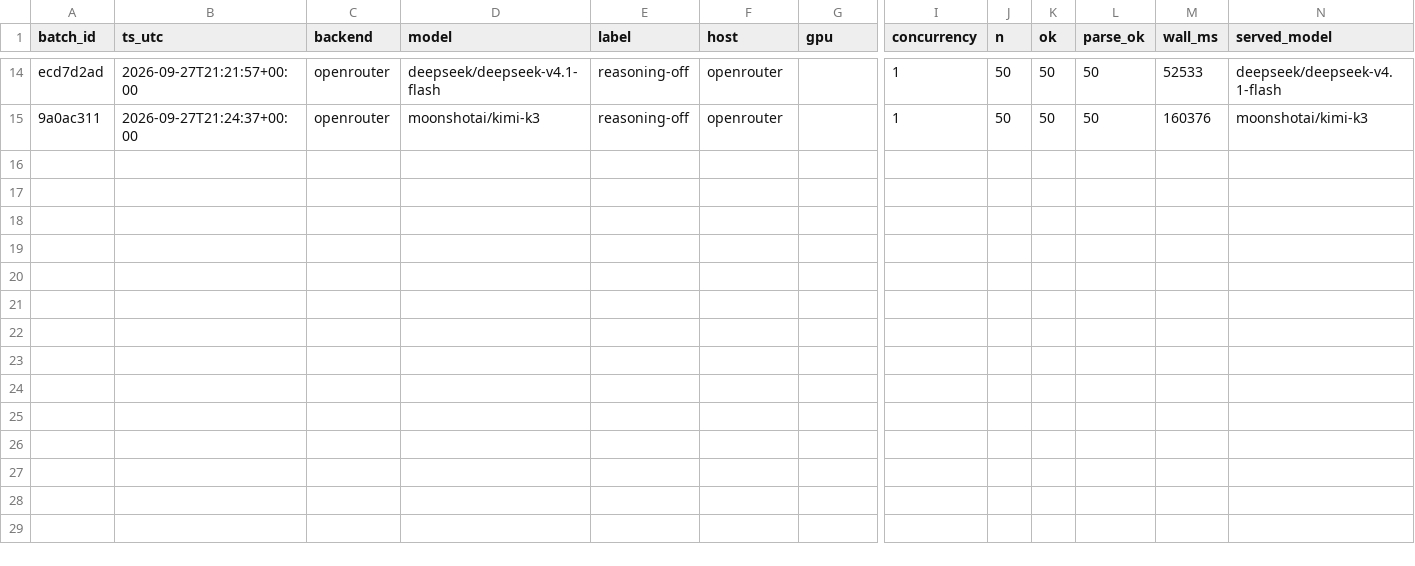
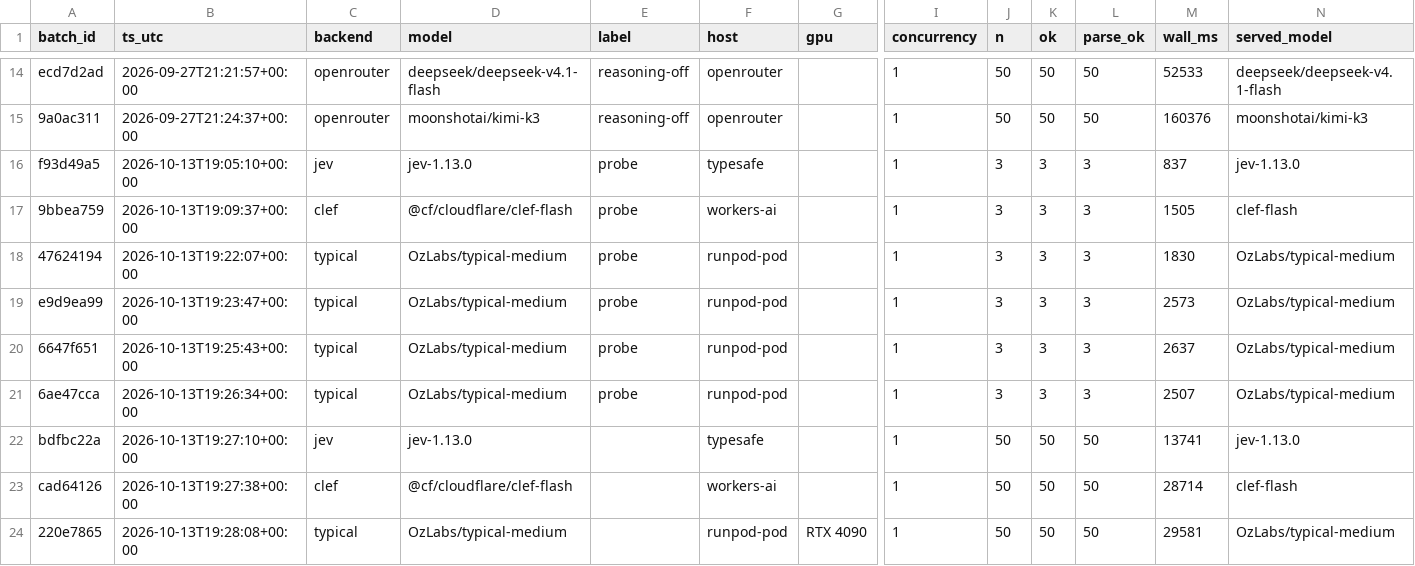
Before and after one commit to ashwinsreedhar28/Pulse, a CSV file: bench/quality_batches.csv, drawn as a sheet; only a part is shown, gaps mark what is left out; rows hold the shown columns only; the diff names each change by its address in the sheet, - before the commit and + after, or states it on an @@ line.

```diff
--- a/bench/quality_batches.csv
+++ b/bench/quality_batches.csv
+row 16: f93d49a5 | 2026-10-13T19:05:10+00:00 | jev | jev-1.13.0 | probe | typesafe |  | 1 | 3 | 3 | 3 | 837 | jev-1.13.0
+row 17: 9bbea759 | 2026-10-13T19:09:37+00:00 | clef | @cf/cloudflare/clef-flash | probe | workers-ai |  | 1 | 3 | 3 | 3 | 1505 | clef-flash
+row 18: 47624194 | 2026-10-13T19:22:07+00:00 | typical | OzLabs/typical-medium | probe | runpod-pod |  | 1 | 3 | 3 | 3 | 1830 | OzLabs/typical-medium
+row 19: e9d9ea99 | 2026-10-13T19:23:47+00:00 | typical | OzLabs/typical-medium | probe | runpod-pod |  | 1 | 3 | 3 | 3 | 2573 | OzLabs/typical-medium
+row 20: 6647f651 | 2026-10-13T19:25:43+00:00 | typical | OzLabs/typical-medium | probe | runpod-pod |  | 1 | 3 | 3 | 3 | 2637 | OzLabs/typical-medium
+row 21: 6ae47cca | 2026-10-13T19:26:34+00:00 | typical | OzLabs/typical-medium | probe | runpod-pod |  | 1 | 3 | 3 | 3 | 2507 | OzLabs/typical-medium
+row 22: bdfbc22a | 2026-10-13T19:27:10+00:00 | jev | jev-1.13.0 |  | typesafe |  | 1 | 50 | 50 | 50 | 13741 | jev-1.13.0
+row 23: cad64126 | 2026-10-13T19:27:38+00:00 | clef | @cf/cloudflare/clef-flash |  | workers-ai |  | 1 | 50 | 50 | 50 | 28714 | clef-flash
+row 24: 220e7865 | 2026-10-13T19:28:08+00:00 | typical | OzLabs/typical-medium |  | runpod-pod | RTX 4090 | 1 | 50 | 50 | 50 | 29581 | OzLabs/typical-medium
```
